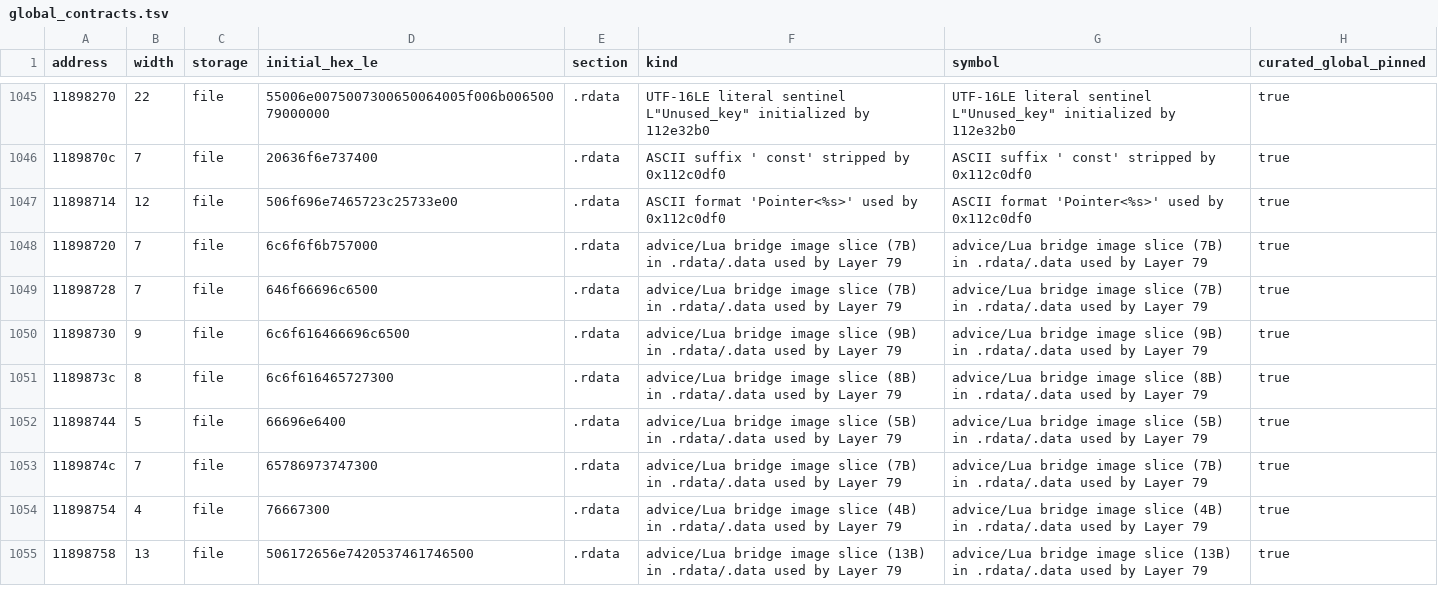
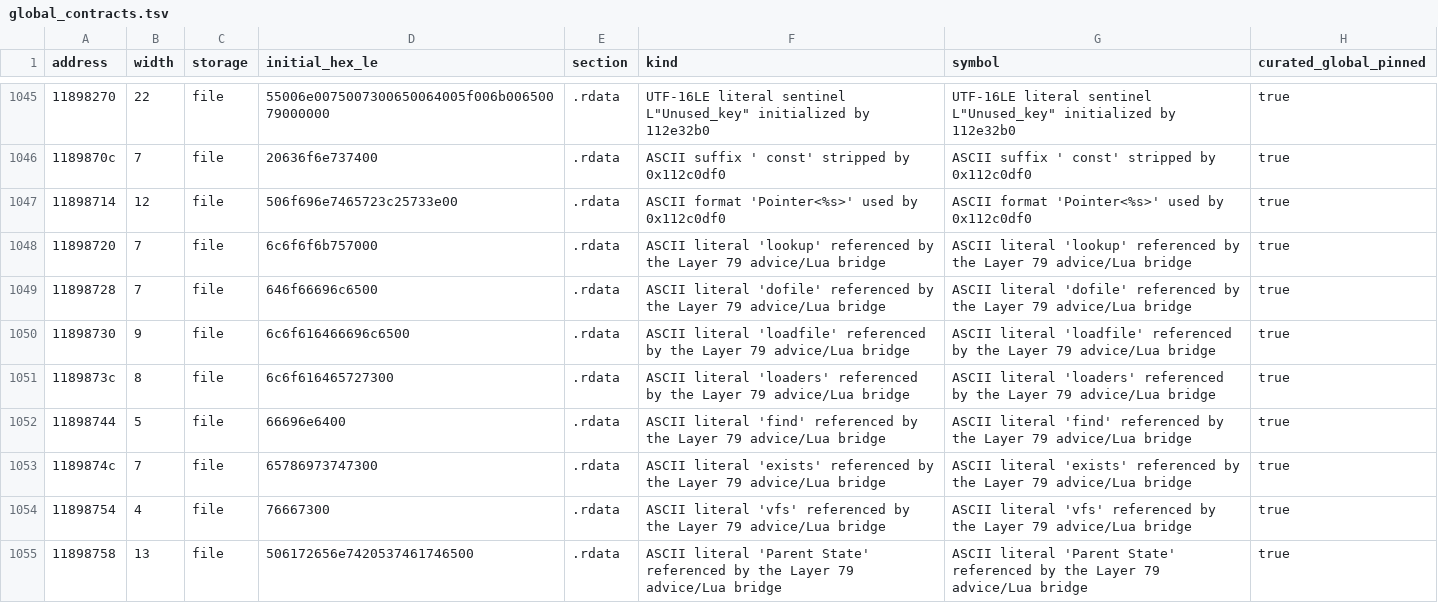
Before and after one commit to ctclostio/aeterna-roma, a TSV file: work/binary_contracts/global_contracts.tsv, drawn as a sheet; only a part is shown, gaps mark what is left out; the diff covers the shown part only.

Commit message:
layer79r1: correct advice/Lua bridge model and luaL_openlibs label against the image
The Layer 79 byte pins were sound, but the C17 model and its tests asserted
behaviour the 14 bodies do not have. Rewrite both from the retained Layer 79
pseudocode, assembly and string bytes; no new evidence records, registry
counts and byte hashes unchanged (1,918 functions, 1,095 globals, 85 vtables,
1,577 witnesses).

- 0x112ada40: full state contents (lookup weak mode 'k', defined, dofile,
  loadfile, package.loaders[1], string overrides, vfs.exists, decoda_name,
  CliExecute)
- 0x112addc0: process state at 0x12031f0c, thread environment, ring node,
  thread-local 'out' library
- 0x112adf80: script-context offsets +4/+8/+0x14
- 0x112ad700: void protected call with the handler at stack index 1
- 0x112afa70/0x112c6d90/0x112be4c0: formatter and traceback output
- 0x10ca32d0/0x10cb8880/0x10cb6520: events[name] dispatch counting boolean
  true, vtable-driven advice queue, dismissal order, doubling history vector
- Layer 78: 0x116cfa80 is luaL_openlibs over lualibs[] at 0x11921f10, not
  luaopen_string; lua_newstate interns tag-method names; findlocal bounds
  temporaries by (ci + 1)->func
- contracts: 15 function records, 64 globals, 1 witness relabelled;
  0x112c6d90 takes 8 stack bytes, 0x112ae710 receives ECX

Gates: 138/138 native CTest on /W4 /WX /analyze and ASan, 123 contract
tests, whole-binary contracts (11,167 globals).

```diff
--- a/work/binary_contracts/global_contracts.tsv
+++ b/work/binary_contracts/global_contracts.tsv
@@ -1047,9 +1047,9 @@ address	width	storage	initial_hex_le	section	kind	symbol	curated_global_pinned
 11898714	12	file	506f696e7465723c25733e00	.rdata	ASCII format 'Pointer<%s>' used by 0x112c0df0	ASCII format 'Pointer<%s>' used by 0x112c0df0	true
-11898720	7	file	6c6f6f6b757000	.rdata	advice/Lua bridge image slice (7B) in .rdata/.data used by Layer 79	advice/Lua bridge image slice (7B) in .rdata/.data used by Layer 79	true
-11898728	7	file	646f66696c6500	.rdata	advice/Lua bridge image slice (7B) in .rdata/.data used by Layer 79	advice/Lua bridge image slice (7B) in .rdata/.data used by Layer 79	true
-11898730	9	file	6c6f616466696c6500	.rdata	advice/Lua bridge image slice (9B) in .rdata/.data used by Layer 79	advice/Lua bridge image slice (9B) in .rdata/.data used by Layer 79	true
-1189873c	8	file	6c6f616465727300	.rdata	advice/Lua bridge image slice (8B) in .rdata/.data used by Layer 79	advice/Lua bridge image slice (8B) in .rdata/.data used by Layer 79	true
-11898744	5	file	66696e6400	.rdata	advice/Lua bridge image slice (5B) in .rdata/.data used by Layer 79	advice/Lua bridge image slice (5B) in .rdata/.data used by Layer 79	true
-1189874c	7	file	65786973747300	.rdata	advice/Lua bridge image slice (7B) in .rdata/.data used by Layer 79	advice/Lua bridge image slice (7B) in .rdata/.data used by Layer 79	true
-11898754	4	file	76667300	.rdata	advice/Lua bridge image slice (4B) in .rdata/.data used by Layer 79	advice/Lua bridge image slice (4B) in .rdata/.data used by Layer 79	true
-11898758	13	file	506172656e7420537461746500	.rdata	advice/Lua bridge image slice (13B) in .rdata/.data used by Layer 79	advice/Lua bridge image slice (13B) in .rdata/.data used by Layer 79	true
+11898720	7	file	6c6f6f6b757000	.rdata	ASCII literal 'lookup' referenced by the Layer 79 advice/Lua bridge	ASCII literal 'lookup' referenced by the Layer 79 advice/Lua bridge	true
+11898728	7	file	646f66696c6500	.rdata	ASCII literal 'dofile' referenced by the Layer 79 advice/Lua bridge	ASCII literal 'dofile' referenced by the Layer 79 advice/Lua bridge	true
+11898730	9	file	6c6f616466696c6500	.rdata	ASCII literal 'loadfile' referenced by the Layer 79 advice/Lua bridge	ASCII literal 'loadfile' referenced by the Layer 79 advice/Lua bridge	true
+1189873c	8	file	6c6f616465727300	.rdata	ASCII literal 'loaders' referenced by the Layer 79 advice/Lua bridge	ASCII literal 'loaders' referenced by the Layer 79 advice/Lua bridge	true
+11898744	5	file	66696e6400	.rdata	ASCII literal 'find' referenced by the Layer 79 advice/Lua bridge	ASCII literal 'find' referenced by the Layer 79 advice/Lua bridge	true
+1189874c	7	file	65786973747300	.rdata	ASCII literal 'exists' referenced by the Layer 79 advice/Lua bridge	ASCII literal 'exists' referenced by the Layer 79 advice/Lua bridge	true
+11898754	4	file	76667300	.rdata	ASCII literal 'vfs' referenced by the Layer 79 advice/Lua bridge	ASCII literal 'vfs' referenced by the Layer 79 advice/Lua bridge	true
+11898758	13	file	506172656e7420537461746500	.rdata	ASCII literal 'Parent State' referenced by the Layer 79 advice/Lua bridge	ASCII literal 'Parent State' referenced by the Layer 79 advice/Lua bridge	true
```
Also changed, not shown: 112 edited cells elsewhere in this file, 13 other files.
